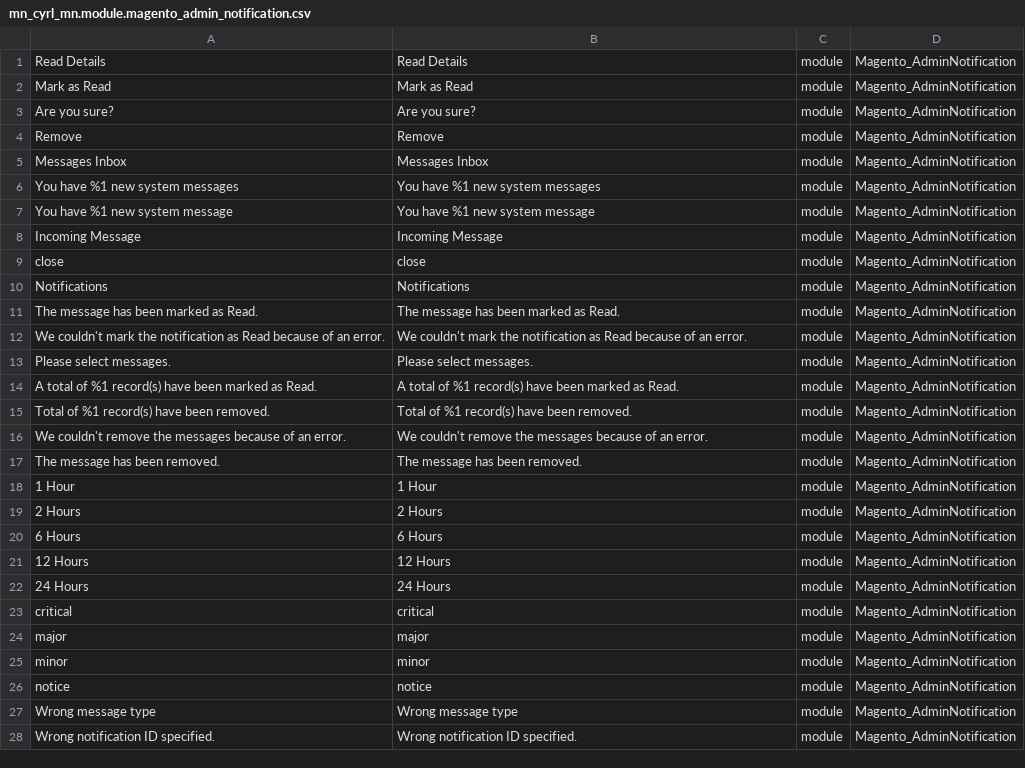
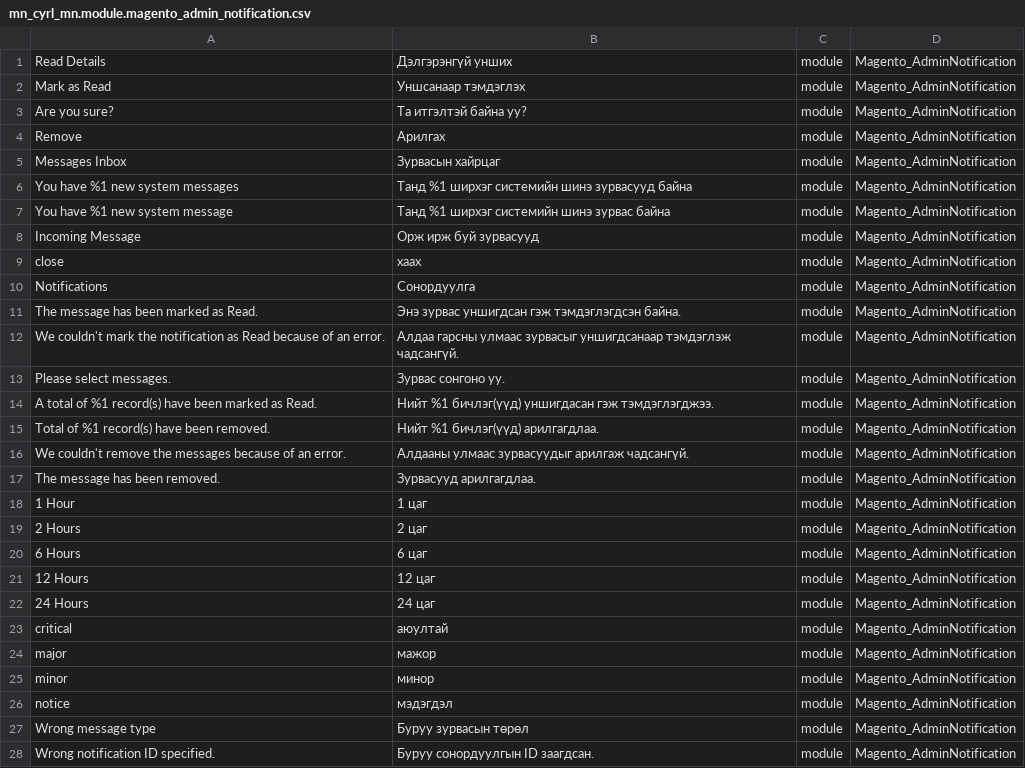
Before and after one commit to unitious/magento-2-mongolian-language-pack, a CSV file: mn_cyrl_mn.module.magento_admin_notification.csv, drawn as a sheet; only a part is shown; the diff covers the shown part only.

```diff
--- a/mn_cyrl_mn.module.magento_admin_notification.csv
+++ b/mn_cyrl_mn.module.magento_admin_notification.csv
@@ -1,28 +1,28 @@
-"Read Details","Read Details",module,Magento_AdminNotification
-"Mark as Read","Mark as Read",module,Magento_AdminNotification
-"Are you sure?","Are you sure?",module,Magento_AdminNotification
-Remove,Remove,module,Magento_AdminNotification
-"Messages Inbox","Messages Inbox",module,Magento_AdminNotification
-"You have %1 new system messages","You have %1 new system messages",module,Magento_AdminNotification
-"You have %1 new system message","You have %1 new system message",module,Magento_AdminNotification
-"Incoming Message","Incoming Message",module,Magento_AdminNotification
-close,close,module,Magento_AdminNotification
-Notifications,Notifications,module,Magento_AdminNotification
-"The message has been marked as Read.","The message has been marked as Read.",module,Magento_AdminNotification
-"We couldn't mark the notification as Read because of an error.","We couldn't mark the notification as Read because of an error.",module,Magento_AdminNotification
-"Please select messages.","Please select messages.",module,Magento_AdminNotification
-"A total of %1 record(s) have been marked as Read.","A total of %1 record(s) have been marked as Read.",module,Magento_AdminNotification
-"Total of %1 record(s) have been removed.","Total of %1 record(s) have been removed.",module,Magento_AdminNotification
-"We couldn't remove the messages because of an error.","We couldn't remove the messages because of an error.",module,Magento_AdminNotification
-"The message has been removed.","The message has been removed.",module,Magento_AdminNotification
-"1 Hour","1 Hour",module,Magento_AdminNotification
-"2 Hours","2 Hours",module,Magento_AdminNotification
-"6 Hours","6 Hours",module,Magento_AdminNotification
-"12 Hours","12 Hours",module,Magento_AdminNotification
-"24 Hours","24 Hours",module,Magento_AdminNotification
-critical,critical,module,Magento_AdminNotification
-major,major,module,Magento_AdminNotification
-minor,minor,module,Magento_AdminNotification
-notice,notice,module,Magento_AdminNotification
-"Wrong message type","Wrong message type",module,Magento_AdminNotification
-"Wrong notification ID specified.","Wrong notification ID specified.",module,Magento_AdminNotification
+"Read Details","Дэлгэрэнгүй унших",module,Magento_AdminNotification
+"Mark as Read","Уншсанаар тэмдэглэх",module,Magento_AdminNotification
+"Are you sure?","Та итгэлтэй байна уу?",module,Magento_AdminNotification
+Remove,Арилгах,module,Magento_AdminNotification
+"Messages Inbox","Зурвасын хайрцаг",module,Magento_AdminNotification
+"You have %1 new system messages","Танд %1 ширхэг системийн шинэ зурвасууд байна",module,Magento_AdminNotification
+"You have %1 new system message","Танд %1 ширхэг системийн шинэ зурвас байна",module,Magento_AdminNotification
+"Incoming Message","Орж ирж буй зурвасууд",module,Magento_AdminNotification
+close,хаах,module,Magento_AdminNotification
+Notifications,Сонордуулга,module,Magento_AdminNotification
+"The message has been marked as Read.","Энэ зурвас уншигдсан гэж тэмдэглэгдсэн байна.",module,Magento_AdminNotification
+"We couldn't mark the notification as Read because of an error.","Алдаа гарсны улмаас зурвасыг уншигдсанаар тэмдэглэж чадсангүй.",module,Magento_AdminNotification
+"Please select messages.","Зурвас сонгоно уу.",module,Magento_AdminNotification
+"A total of %1 record(s) have been marked as Read.","Нийт %1 бичлэг(үүд) уншигдасан гэж тэмдэглэгджээ.",module,Magento_AdminNotification
+"Total of %1 record(s) have been removed.","Нийт %1 бичлэг(үүд) арилгагдлаа.",module,Magento_AdminNotification
+"We couldn't remove the messages because of an error.","Алдааны улмаас зурвасуудыг арилгаж чадсангүй.",module,Magento_AdminNotification
+"The message has been removed.","Зурвасууд арилгагдлаа.",module,Magento_AdminNotification
+"1 Hour","1 цаг",module,Magento_AdminNotification
+"2 Hours","2 цаг",module,Magento_AdminNotification
+"6 Hours","6 цаг",module,Magento_AdminNotification
+"12 Hours","12 цаг",module,Magento_AdminNotification
+"24 Hours","24 цаг",module,Magento_AdminNotification
+critical,аюултай,module,Magento_AdminNotification
+major,мажор,module,Magento_AdminNotification
+minor,минор,module,Magento_AdminNotification
+notice,мэдэгдэл,module,Magento_AdminNotification
+"Wrong message type","Буруу зурвасын төрөл",module,Magento_AdminNotification
+"Wrong notification ID specified.","Буруу сонордуулгын ID заагдсан.",module,Magento_AdminNotification
```
Also changed, not shown: 1 added row and 23 edited cells elsewhere in this file, mn_cyrl_mn.module.magento_advanced_pricing_import_export.csv, mn_cyrl_mn.module.magento_authorization.csv, 2 other files.
